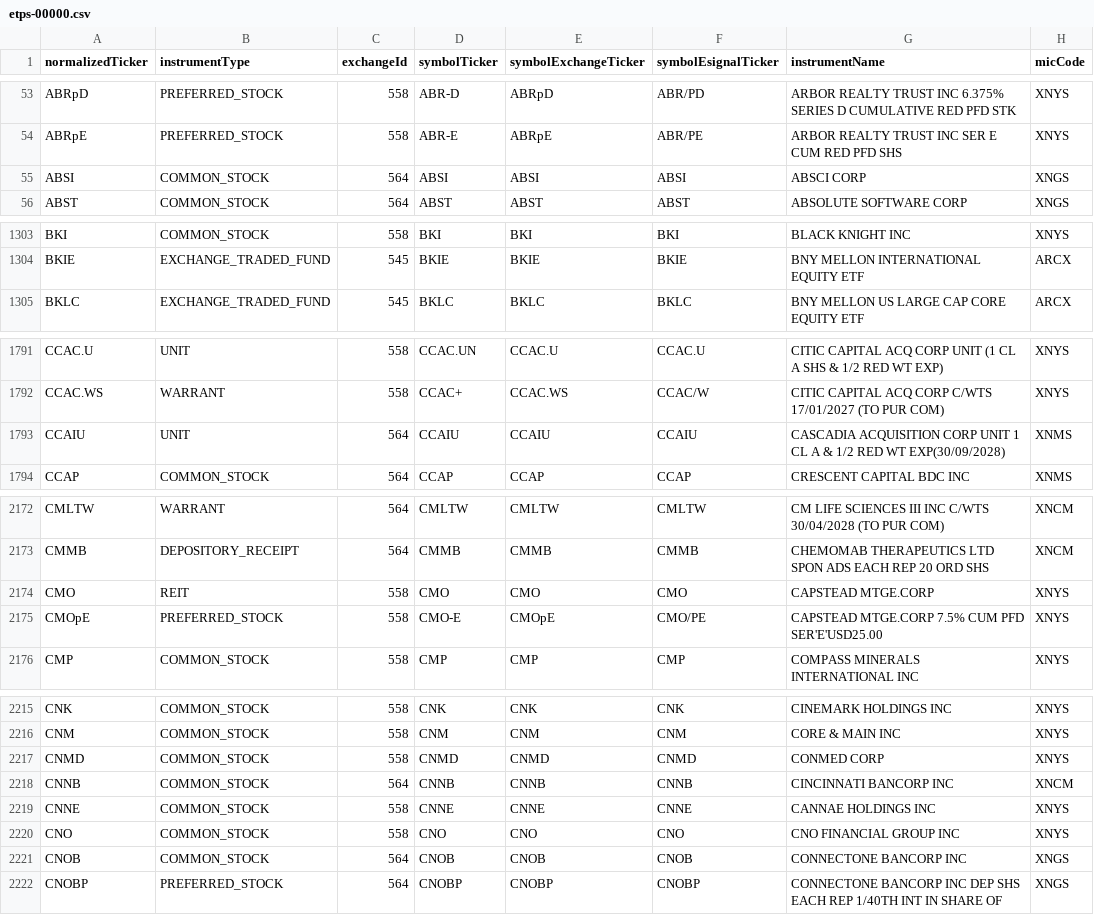
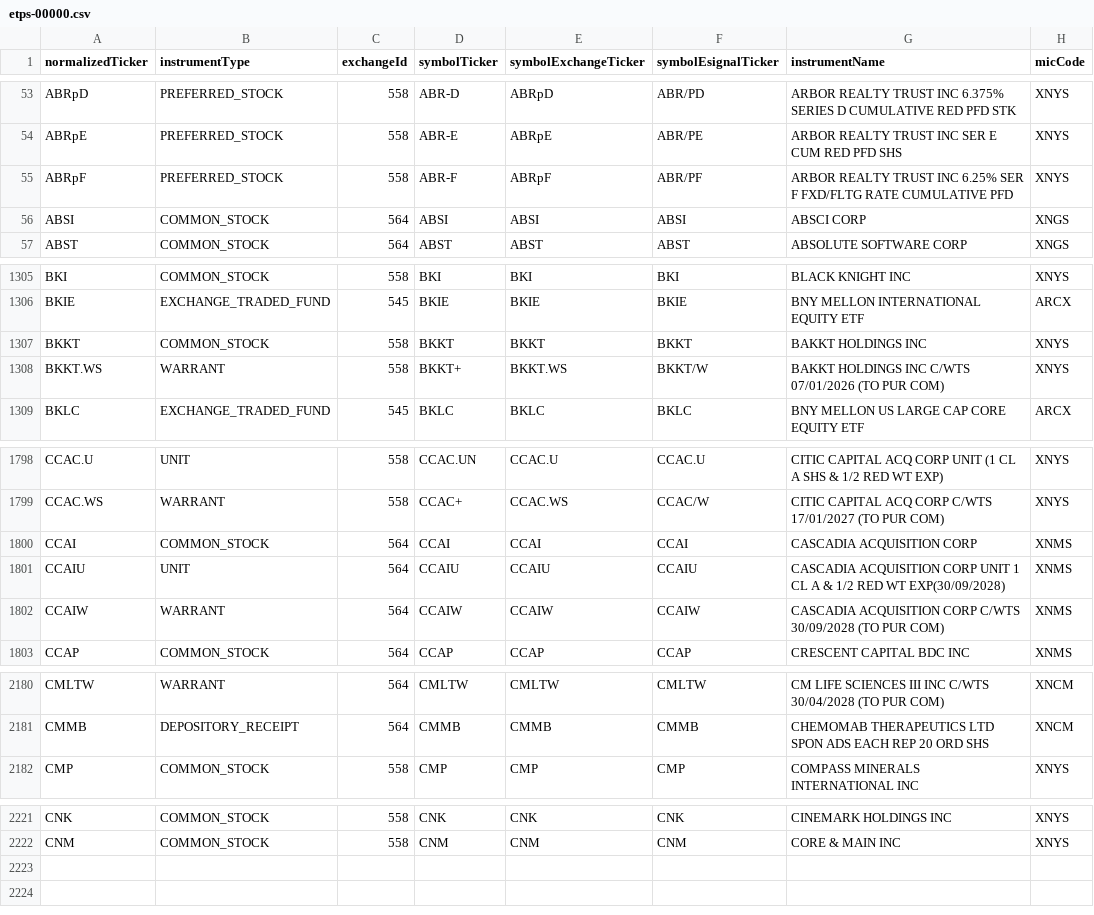
Before and after one commit to haoenhui/nyse-listed-etps, a CSV file: etps-00000.csv, drawn as a sheet; only a part is shown, gaps mark what is left out; the diff covers the shown part only.

```diff
--- a/etps-00000.csv
+++ b/etps-00000.csv
@@ -54,2 +54,3 @@ ABRpD,PREFERRED_STOCK,558,ABR-D,ABRpD,ABR/PD,ARBOR REALTY TRUST INC 6.375% SERIE
 ABRpE,PREFERRED_STOCK,558,ABR-E,ABRpE,ABR/PE,ARBOR REALTY TRUST INC SER E CUM RED PFD SHS,XNYS
+ABRpF,PREFERRED_STOCK,558,ABR-F,ABRpF,ABR/PF,ARBOR REALTY TRUST INC 6.25% SER F FXD/FLTG RATE CUMULATIVE PFD,XNYS
 ABSI,COMMON_STOCK,564,ABSI,ABSI,ABSI,ABSCI CORP,XNGS
@@ -1304,2 +1306,4 @@ BKI,COMMON_STOCK,558,BKI,BKI,BKI,BLACK KNIGHT INC,XNYS
 BKIE,EXCHANGE_TRADED_FUND,545,BKIE,BKIE,BKIE,BNY MELLON INTERNATIONAL EQUITY ETF,ARCX
+BKKT,COMMON_STOCK,558,BKKT,BKKT,BKKT,BAKKT HOLDINGS INC,XNYS
+BKKT.WS,WARRANT,558,BKKT+,BKKT.WS,BKKT/W,BAKKT HOLDINGS INC C/WTS 07/01/2026 (TO PUR COM),XNYS
 BKLC,EXCHANGE_TRADED_FUND,545,BKLC,BKLC,BKLC,BNY MELLON US LARGE CAP CORE EQUITY ETF,ARCX
@@ -1792,3 +1799,5 @@ CCAC.U,UNIT,558,CCAC.UN,CCAC.U,CCAC.U,CITIC CAPITAL ACQ CORP UNIT (1 CL A SHS &
 CCAC.WS,WARRANT,558,CCAC+,CCAC.WS,CCAC/W,CITIC CAPITAL ACQ CORP C/WTS 17/01/2027 (TO PUR COM),XNYS
+CCAI,COMMON_STOCK,564,CCAI,CCAI,CCAI,CASCADIA ACQUISITION CORP,XNMS
 CCAIU,UNIT,564,CCAIU,CCAIU,CCAIU,CASCADIA ACQUISITION CORP UNIT 1 CL A & 1/2 RED WT EXP(30/09/2028),XNMS
+CCAIW,WARRANT,564,CCAIW,CCAIW,CCAIW,CASCADIA ACQUISITION CORP C/WTS 30/09/2028 (TO PUR COM),XNMS
 CCAP,COMMON_STOCK,564,CCAP,CCAP,CCAP,CRESCENT CAPITAL BDC INC,XNMS
@@ -2173,4 +2181,2 @@ CMLTW,WARRANT,564,CMLTW,CMLTW,CMLTW,CM LIFE SCIENCES III INC C/WTS 30/04/2028 (T
 CMMB,DEPOSITORY_RECEIPT,564,CMMB,CMMB,CMMB,CHEMOMAB THERAPEUTICS LTD SPON ADS EACH REP 20 ORD SHS,XNCM
-CMO,REIT,558,CMO,CMO,CMO,CAPSTEAD MTGE.CORP,XNYS
-CMOpE,PREFERRED_STOCK,558,CMO-E,CMOpE,CMO/PE,CAPSTEAD MTGE.CORP 7.5% CUM PFD SER'E'USD25.00,XNYS
 CMP,COMMON_STOCK,558,CMP,CMP,CMP,COMPASS MINERALS INTERNATIONAL INC,XNYS
@@ -2216,7 +2222 @@ CNK,COMMON_STOCK,558,CNK,CNK,CNK,CINEMARK HOLDINGS INC,XNYS
 CNM,COMMON_STOCK,558,CNM,CNM,CNM,CORE & MAIN INC,XNYS
-CNMD,COMMON_STOCK,558,CNMD,CNMD,CNMD,CONMED CORP,XNYS
-CNNB,COMMON_STOCK,564,CNNB,CNNB,CNNB,CINCINNATI BANCORP INC,XNCM
-CNNE,COMMON_STOCK,558,CNNE,CNNE,CNNE,CANNAE HOLDINGS INC,XNYS
-CNO,COMMON_STOCK,558,CNO,CNO,CNO,CNO FINANCIAL GROUP INC,XNYS
-CNOB,COMMON_STOCK,564,CNOB,CNOB,CNOB,CONNECTONE BANCORP INC,XNGS
-CNOBP,PREFERRED_STOCK,564,CNOBP,CNOBP,CNOBP,CONNECTONE BANCORP INC DEP SHS EACH REP 1/40TH INT IN SHARE OF,XNGS
```
Also changed, not shown: 4 added rows, 1 removed row and 3 moved rows elsewhere in this file, etps-02000.csv, etps-04000.csv, 3 other files.
